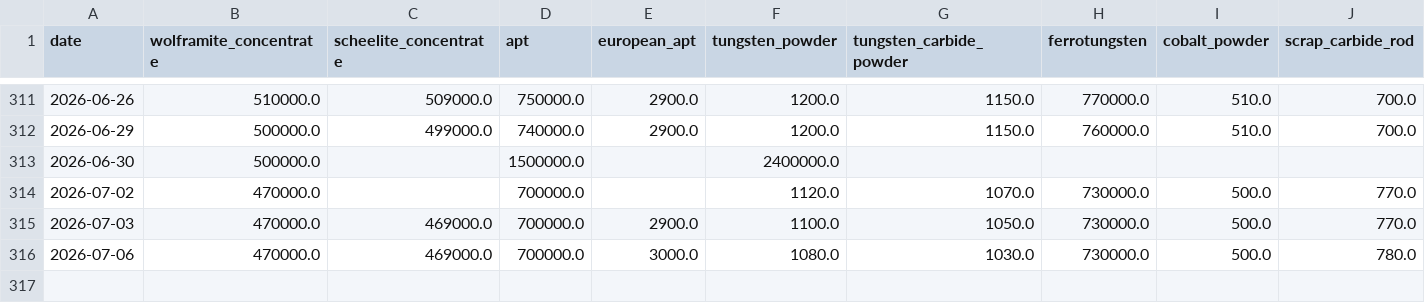
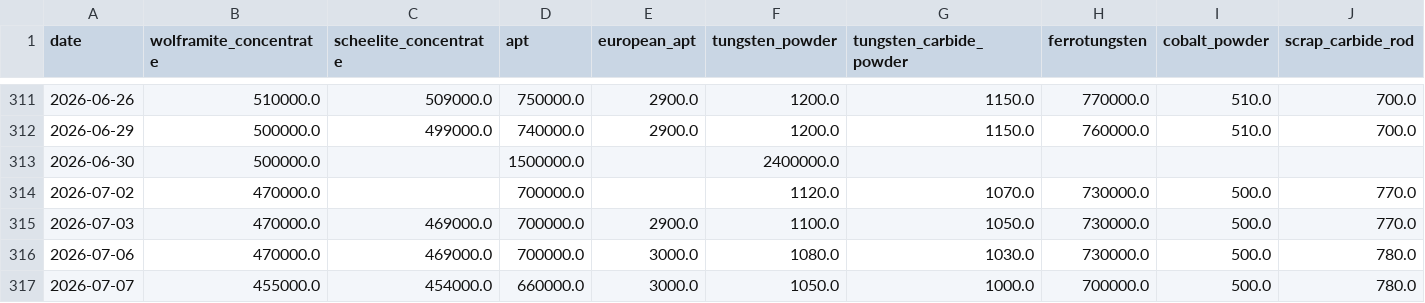
Before and after one commit to Henrywzh/alternative-data, a CSV file: data/raw/minerals_signal_data/tungsten_chinatungsten.csv, drawn as a sheet; only a part is shown, gaps mark what is left out; rows hold the shown columns only; the diff names each change by its address in the sheet, - before the commit and + after, or states it on an @@ line.

```diff
--- a/data/raw/minerals_signal_data/tungsten_chinatungsten.csv
+++ b/data/raw/minerals_signal_data/tungsten_chinatungsten.csv
+row 317: 2026-07-07 | 455000.0 | 454000.0 | 660000.0 | 3000.0 | 1050.0 | 1000.0 | 700000.0 | 500.0 | 780.0
```
Also changed, not shown: data/processed/minerals_signal_data/molybdenum_price_daily/latest/molybdenum_price_daily.csv, data/processed/minerals_signal_data/rare_earth_price_daily/latest/rare_earth_price_daily.csv, 6 other files.
